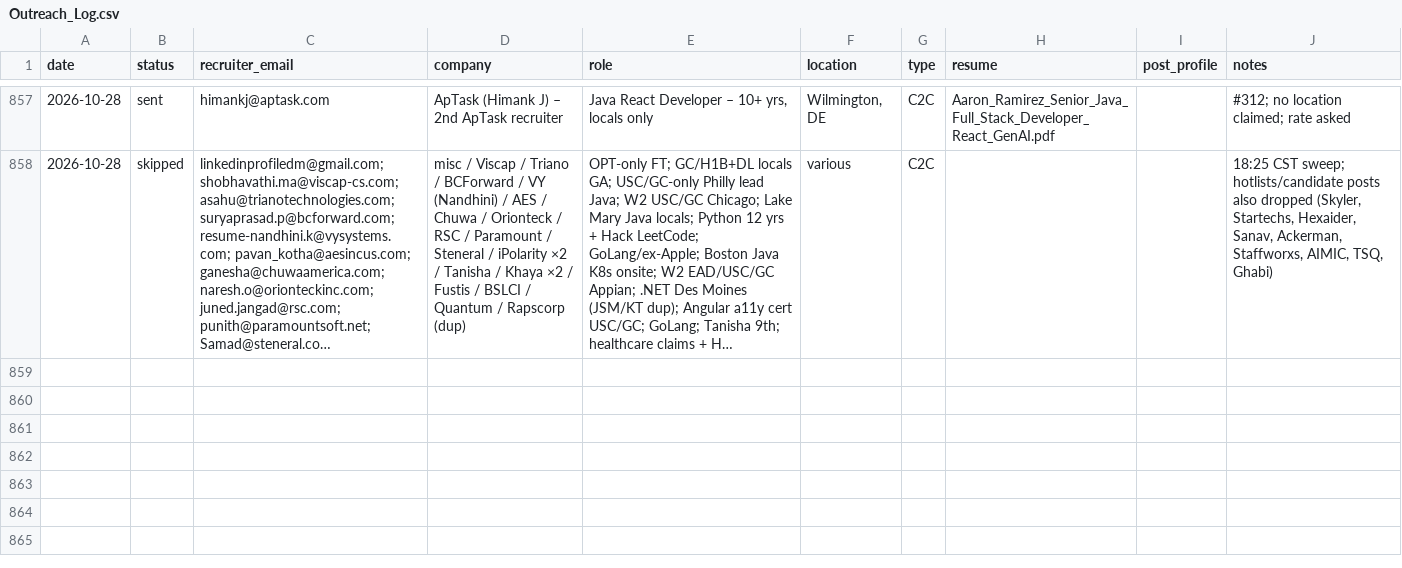
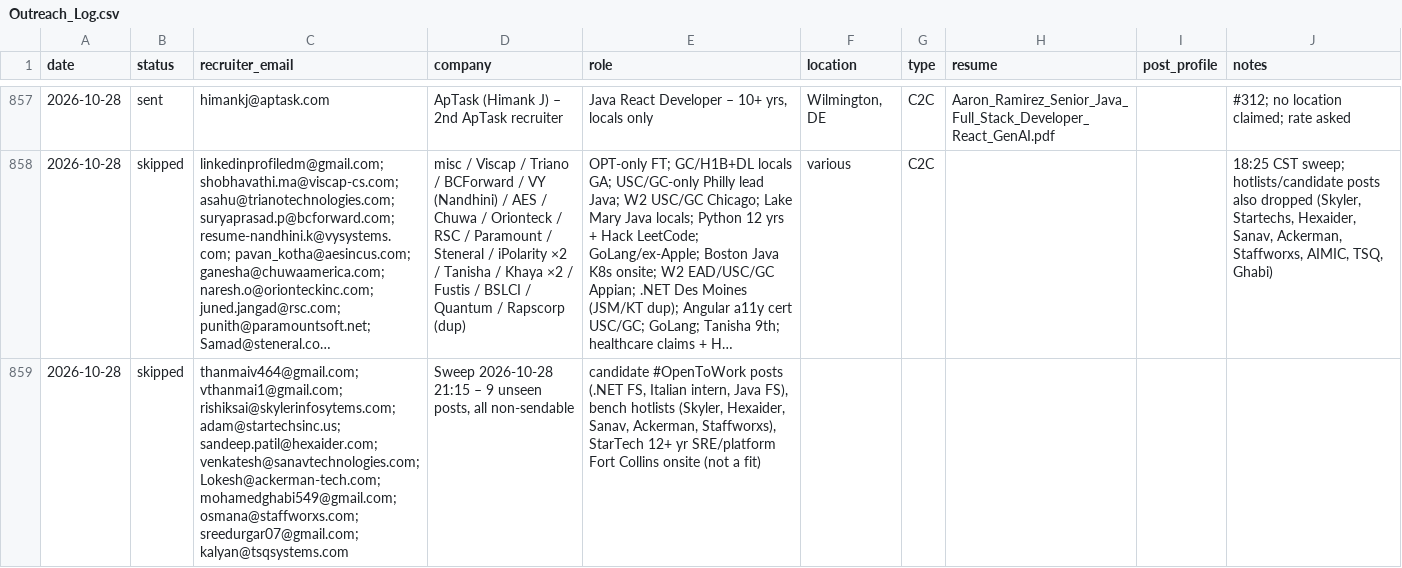
Before and after one commit to aaronrl25/outreach-pipeline-claude-day, a CSV file: data/2026-10-14/Outreach_Log.csv, drawn as a sheet; only a part is shown, gaps mark what is left out; long unchanged cells end in …; the diff names each change by its address in the sheet, - before the commit and + after, or states it on an @@ line.

```diff
--- a/data/2026-10-14/Outreach_Log.csv
+++ b/data/2026-10-14/Outreach_Log.csv
+row 859: 2026-10-28 | skipped | thanmaiv464@gmail.com; vthanmai1@gmail.com; rishiksai@skylerinfosytems.com; adam@startechsinc.us; sandeep.patil@hexaider.com; venkatesh@sanavtechnologies.com; Lokesh@ackerman-tech.com; mohamedghabi549@gmail.com; osmana@staffworxs.com; sreedurgar07@gmail.com; kalyan@tsqsystems.com | Sweep 2026-10-28 21:15 – 9 unseen posts, all non-sendable | candidate #OpenToWork posts (.NET FS, Italian intern, Java FS), bench hotlists (Skyler, Hexaider, Sanav, Ackerman, Staffworxs), StarTech 12+ yr SRE/platform Fort Collins onsite (not a fit)
```
